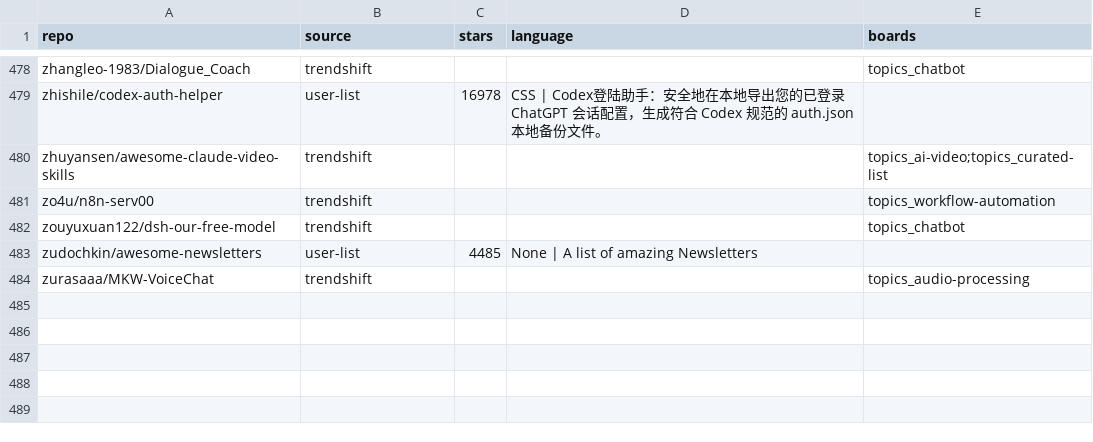
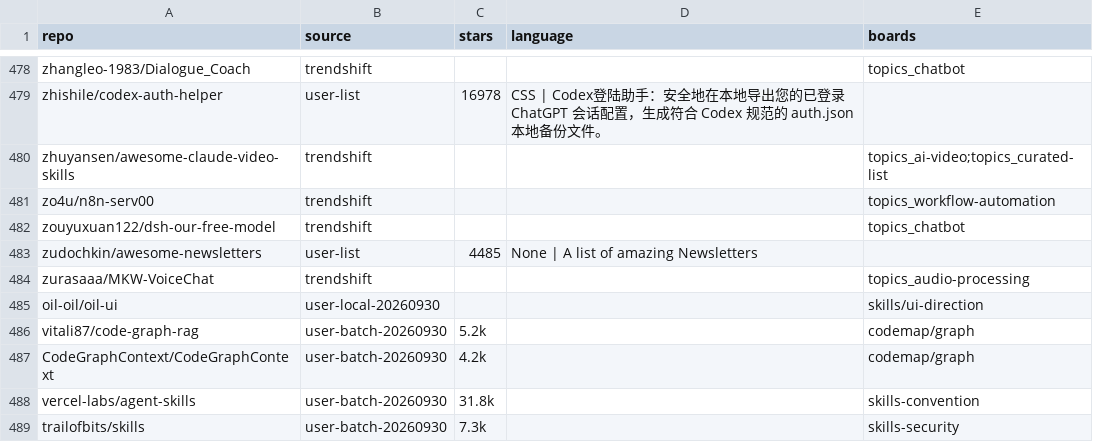
Before and after one commit to neo-trixs/NeoTrix, a CSV file: docs/architecture/absorption-sources/repos.csv, drawn as a sheet; only a part is shown, gaps mark what is left out.

```diff
--- a/docs/architecture/absorption-sources/repos.csv
+++ b/docs/architecture/absorption-sources/repos.csv
@@ -484 +484,6 @@ repo,source,stars,language,boards
 "zurasaaa/MKW-VoiceChat","trendshift","","","topics_audio-processing"
+"oil-oil/oil-ui","user-local-20260930","","","skills/ui-direction"
+"vitali87/code-graph-rag","user-batch-20260930","5.2k","","codemap/graph"
+"CodeGraphContext/CodeGraphContext","user-batch-20260930","4.2k","","codemap/graph"
+"vercel-labs/agent-skills","user-batch-20260930","31.8k","","skills-convention"
+"trailofbits/skills","user-batch-20260930","7.3k","","skills-security"
```
Also changed, not shown: 3 other files.
